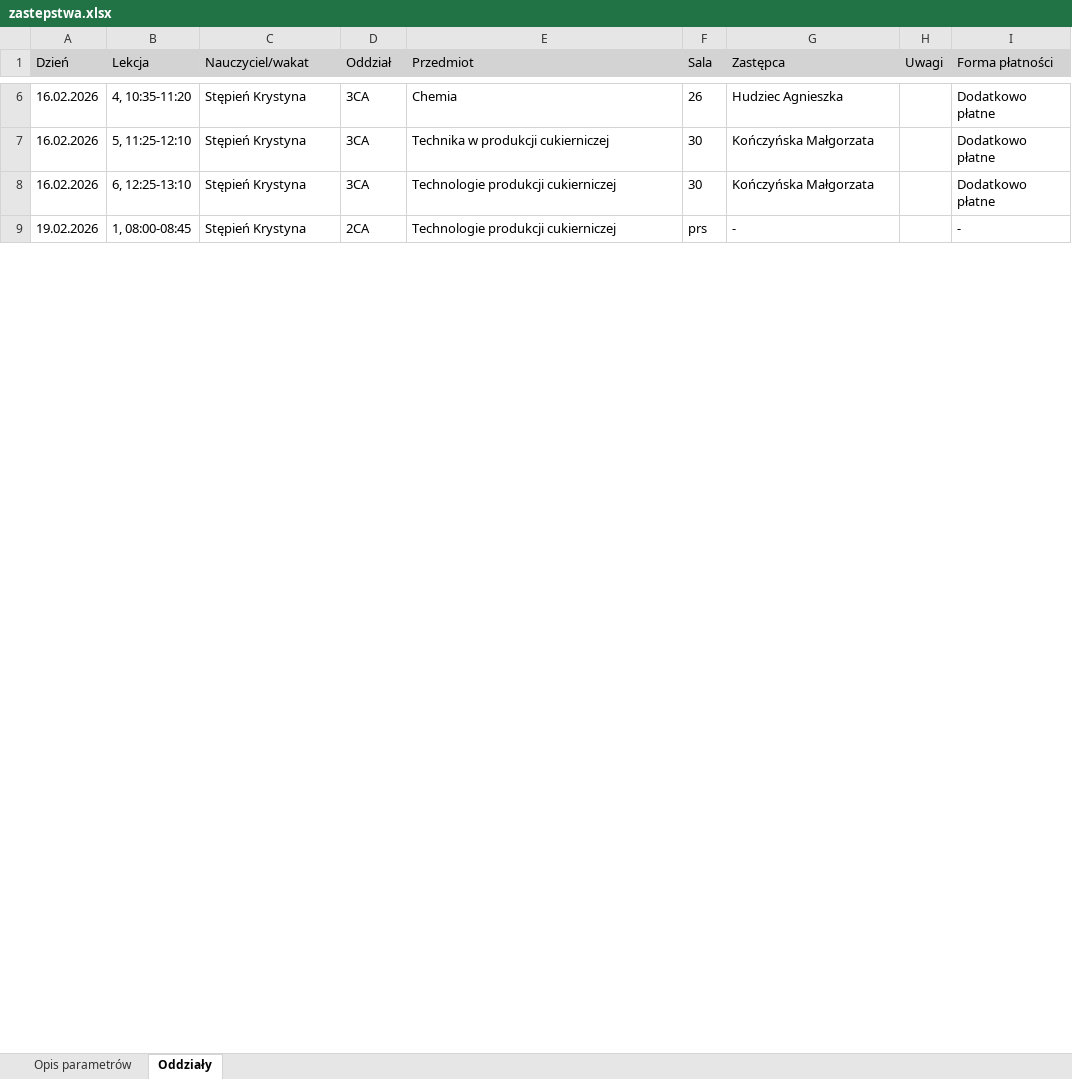
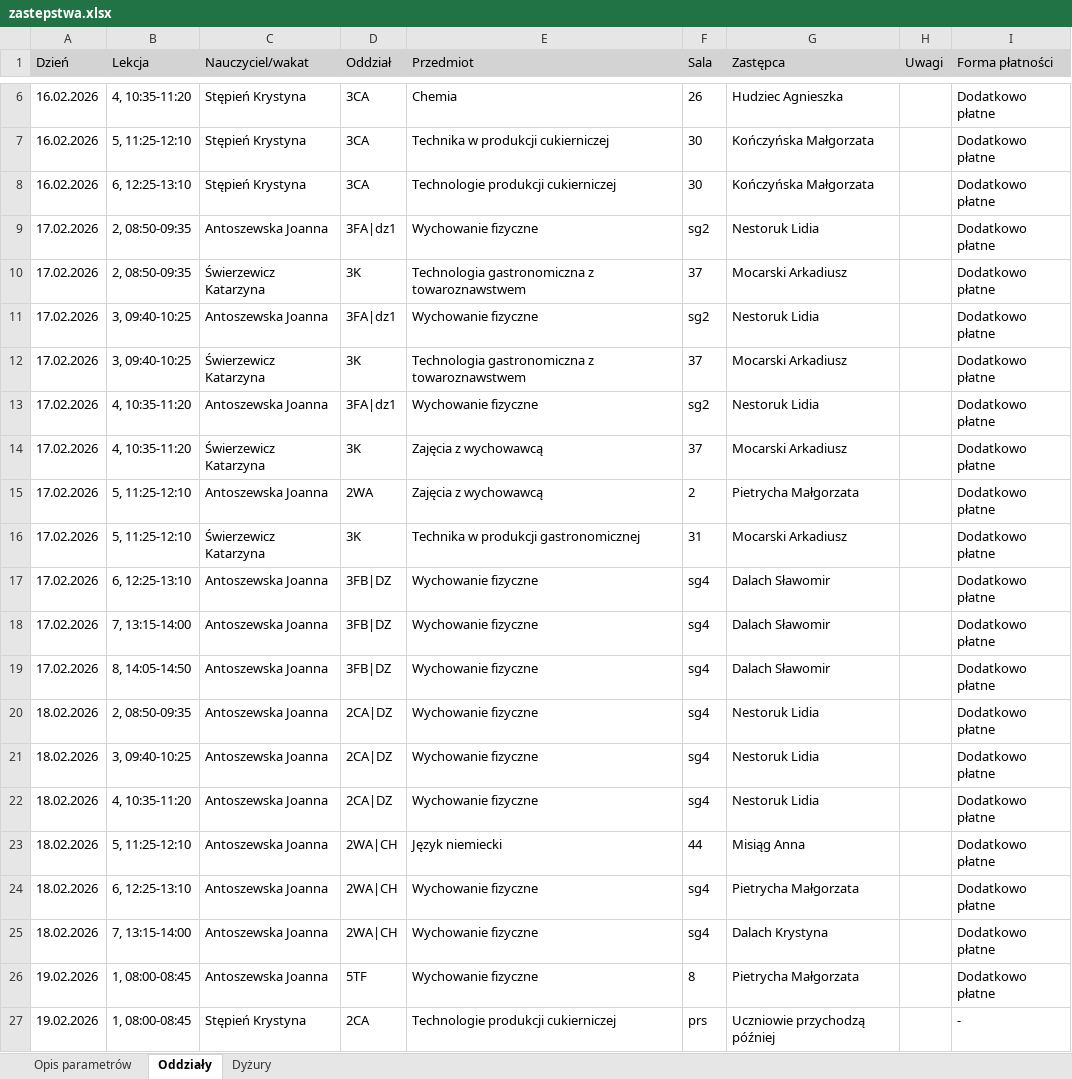
Before and after one commit to adeodatus11/zastepstwa, an Excel workbook: zastepstwa.xlsx, sheet Oddziały, drawn as a sheet; only a part is shown, gaps mark what is left out; values as stored, in another font and other column widths than the file's, no borders; addresses are those after the commit; the diff covers the shown part only; the diff names each change by its address in the sheet, - before the commit and + after, or states it on an @@ line.

Commit message:
Add files via upload

```diff
--- a/zastepstwa.xlsx (sheet Oddziały)
+++ b/zastepstwa.xlsx (sheet Oddziały)
+sheet tab: Dyżury
+row 9: 17.02.2026 | 2, 08:50-09:35 | Antoszewska Joanna | 3FA|dz1 | Wychowanie fizyczne | sg2 | Nestoruk Lidia |  | Dodatkowo płatne
+row 10: 17.02.2026 | 2, 08:50-09:35 | Świerzewicz Katarzyna | 3K | Technologia gastronomiczna z towaroznawstwem | 37 | Mocarski Arkadiusz |  | Dodatkowo płatne
+row 11: 17.02.2026 | 3, 09:40-10:25 | Antoszewska Joanna | 3FA|dz1 | Wychowanie fizyczne | sg2 | Nestoruk Lidia |  | Dodatkowo płatne
+row 12: 17.02.2026 | 3, 09:40-10:25 | Świerzewicz Katarzyna | 3K | Technologia gastronomiczna z towaroznawstwem | 37 | Mocarski Arkadiusz |  | Dodatkowo płatne
+row 13: 17.02.2026 | 4, 10:35-11:20 | Antoszewska Joanna | 3FA|dz1 | Wychowanie fizyczne | sg2 | Nestoruk Lidia |  | Dodatkowo płatne
+row 14: 17.02.2026 | 4, 10:35-11:20 | Świerzewicz Katarzyna | 3K | Zajęcia z wychowawcą | 37 | Mocarski Arkadiusz |  | Dodatkowo płatne
+row 15: 17.02.2026 | 5, 11:25-12:10 | Antoszewska Joanna | 2WA | Zajęcia z wychowawcą | 2 | Pietrycha Małgorzata |  | Dodatkowo płatne
+row 16: 17.02.2026 | 5, 11:25-12:10 | Świerzewicz Katarzyna | 3K | Technika w produkcji gastronomicznej | 31 | Mocarski Arkadiusz |  | Dodatkowo płatne
+row 17: 17.02.2026 | 6, 12:25-13:10 | Antoszewska Joanna | 3FB|DZ | Wychowanie fizyczne | sg4 | Dalach Sławomir |  | Dodatkowo płatne
+row 18: 17.02.2026 | 7, 13:15-14:00 | Antoszewska Joanna | 3FB|DZ | Wychowanie fizyczne | sg4 | Dalach Sławomir |  | Dodatkowo płatne
+row 19: 17.02.2026 | 8, 14:05-14:50 | Antoszewska Joanna | 3FB|DZ | Wychowanie fizyczne | sg4 | Dalach Sławomir |  | Dodatkowo płatne
+row 20: 18.02.2026 | 2, 08:50-09:35 | Antoszewska Joanna | 2CA|DZ | Wychowanie fizyczne | sg4 | Nestoruk Lidia |  | Dodatkowo płatne
+row 21: 18.02.2026 | 3, 09:40-10:25 | Antoszewska Joanna | 2CA|DZ | Wychowanie fizyczne | sg4 | Nestoruk Lidia |  | Dodatkowo płatne
+row 22: 18.02.2026 | 4, 10:35-11:20 | Antoszewska Joanna | 2CA|DZ | Wychowanie fizyczne | sg4 | Nestoruk Lidia |  | Dodatkowo płatne
+row 23: 18.02.2026 | 5, 11:25-12:10 | Antoszewska Joanna | 2WA|CH | Język niemiecki | 44 | Misiąg Anna |  | Dodatkowo płatne
+row 24: 18.02.2026 | 6, 12:25-13:10 | Antoszewska Joanna | 2WA|CH | Wychowanie fizyczne | sg4 | Pietrycha Małgorzata |  | Dodatkowo płatne
+row 25: 18.02.2026 | 7, 13:15-14:00 | Antoszewska Joanna | 2WA|CH | Wychowanie fizyczne | sg4 | Dalach Krystyna |  | Dodatkowo płatne
+row 26: 19.02.2026 | 1, 08:00-08:45 | Antoszewska Joanna | 5TF | Wychowanie fizyczne | 8 | Pietrycha Małgorzata |  | Dodatkowo płatne
-G27 (Zastępca): -
+G27 (Zastępca): Uczniowie przychodzą później
```
Also changed, not shown: 23 added rows and 26 edited cells elsewhere in this sheet.
